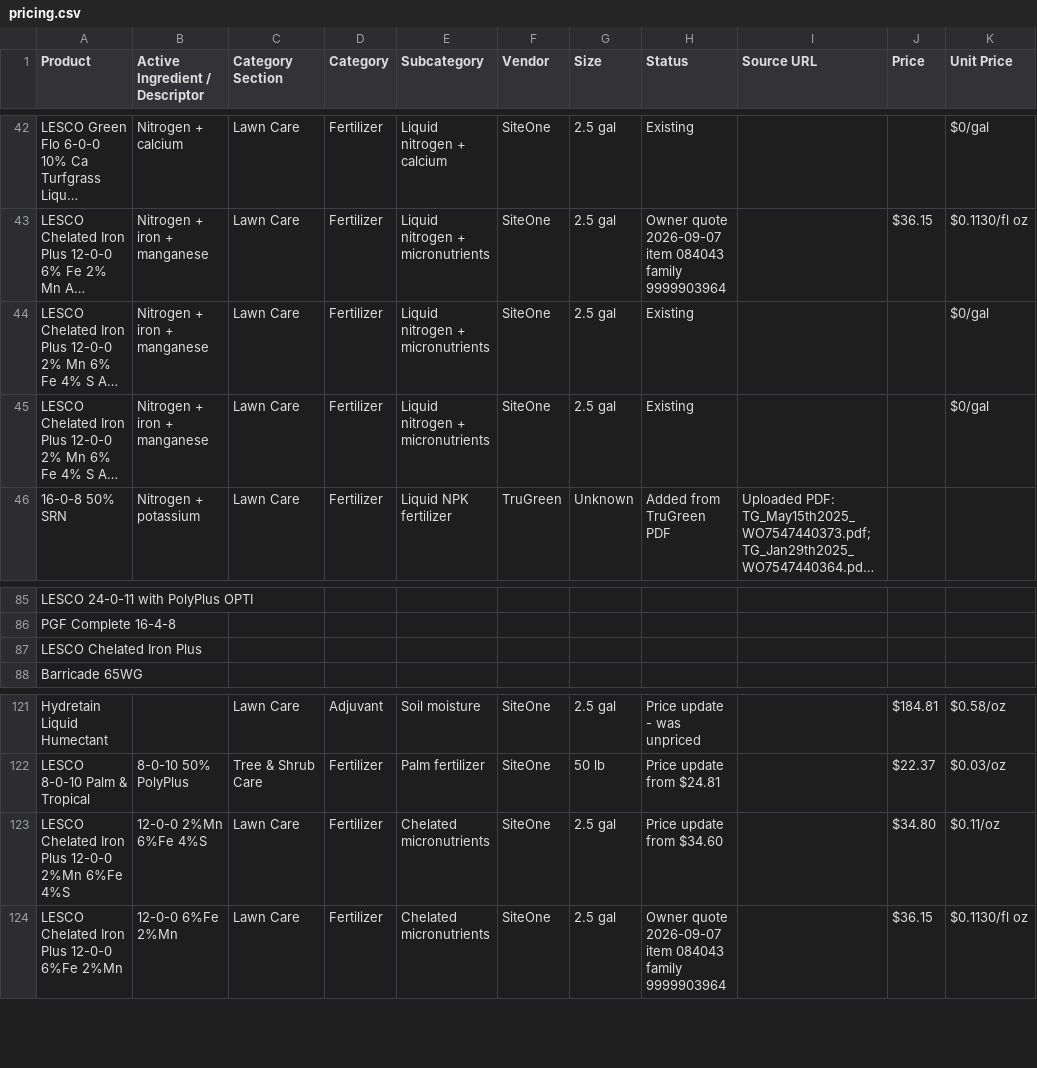
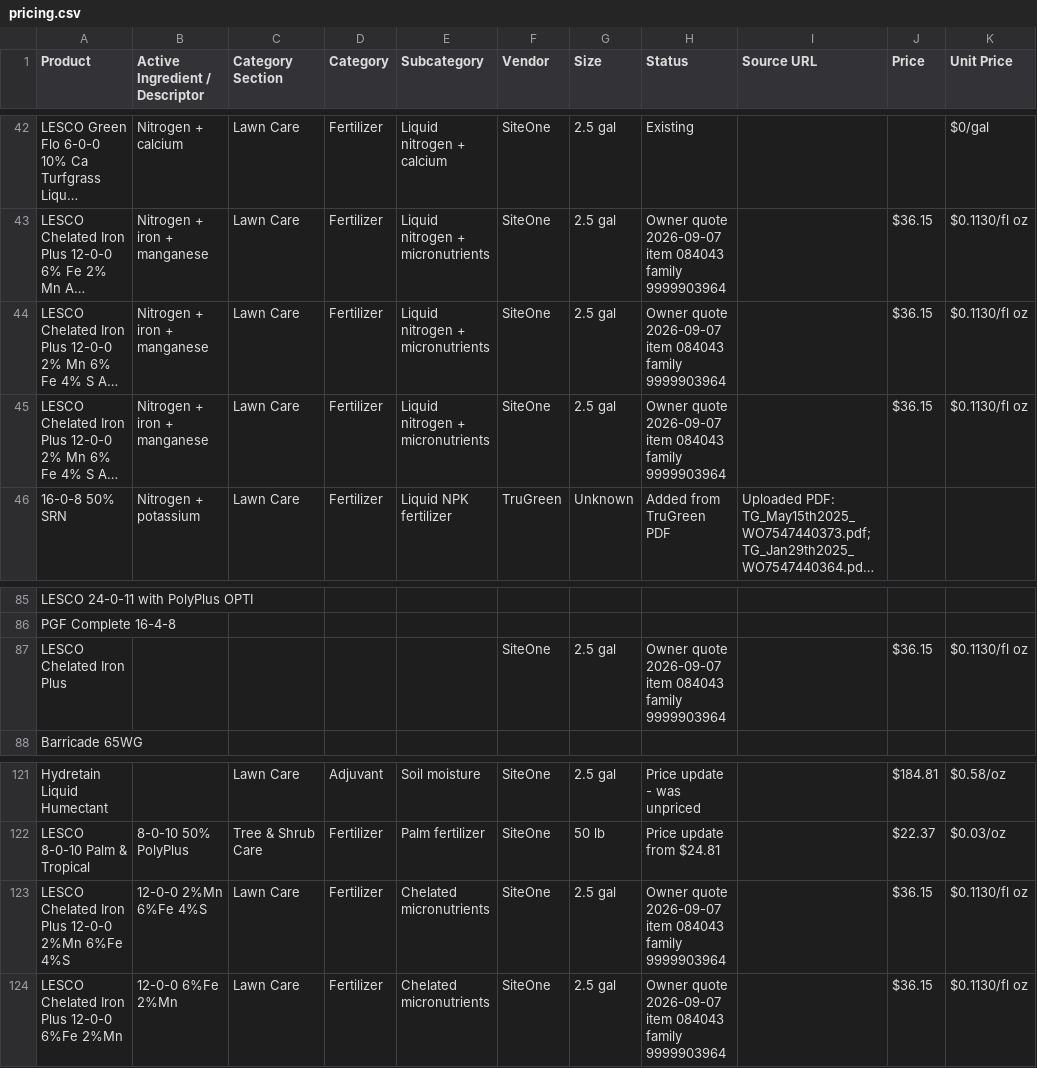
Before and after one commit to wavespestcontrolfl/waves-customer-portal, a CSV file: server/data/pricing.csv, drawn as a sheet; only a part is shown, gaps mark what is left out; long unchanged cells end in …; removed rows and columns are numbered as before the commit, all else as after; the diff names each change by its address in the sheet, - before the commit and + after, or states it on an @@ line.

Commit message:
Remove duplicate fixed iron costs from protocol instructions
Keep supplier and unit prices synchronized across every catalog CSV alias. Remove stale iron and combined iron/manganese amounts from field instructions so catalog-derived material costs remain authoritative. Preserve treatment rates, selection rules, protocol windows and legacy aggregate allowances.

Verify 95 protocol and matcher tests and render the actual protocol panel at desktop and mobile widths with isolated synthetic fixtures.

```diff
--- a/server/data/pricing.csv
+++ b/server/data/pricing.csv
-H44:H45 (Status): Existing
+H44:H45 (Status): Owner quote 2026-09-07 item 084043 family 9999903964
-J44:J45 (Price): (empty)
+J44:J45 (Price): $36.15
-K44:K45 (Unit Price): $0/gal
+K44:K45 (Unit Price): $0.1130/fl oz
-row 87: LESCO Chelated Iron Plus
+row 87: LESCO Chelated Iron Plus |  |  |  |  | SiteOne | 2.5 gal | Owner quote 2026-09-07 item 084043 family 9999903964 |  | $36.15 | $0.1130/fl oz
-H123 (Status): Price update from $34.60
+H123 (Status): Owner quote 2026-09-07 item 084043 family 9999903964
-J123 (Price): $34.80
+J123 (Price): $36.15
-K123 (Unit Price): $0.11/oz
+K123 (Unit Price): $0.1130/fl oz
```
Also changed, not shown: 3 other files.
